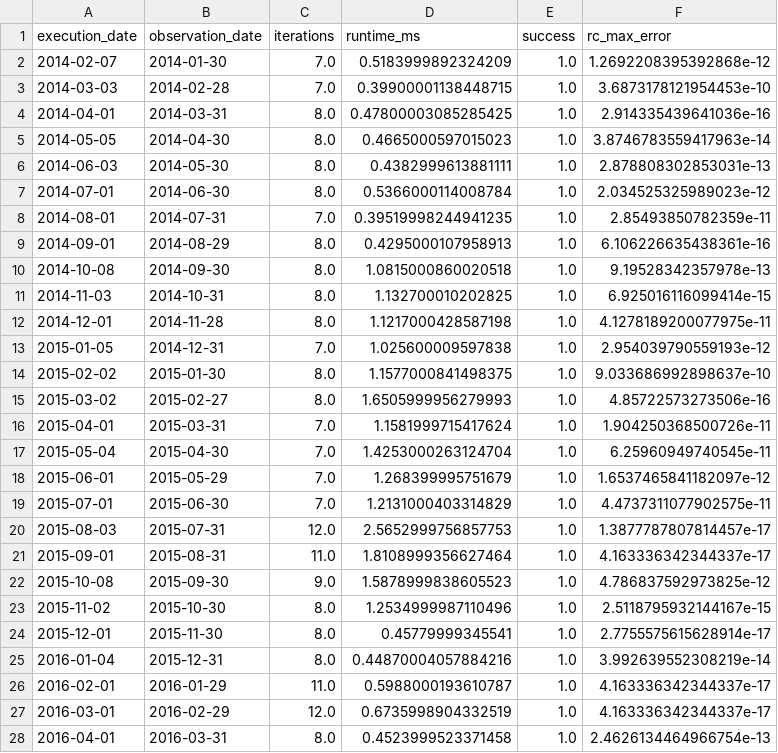
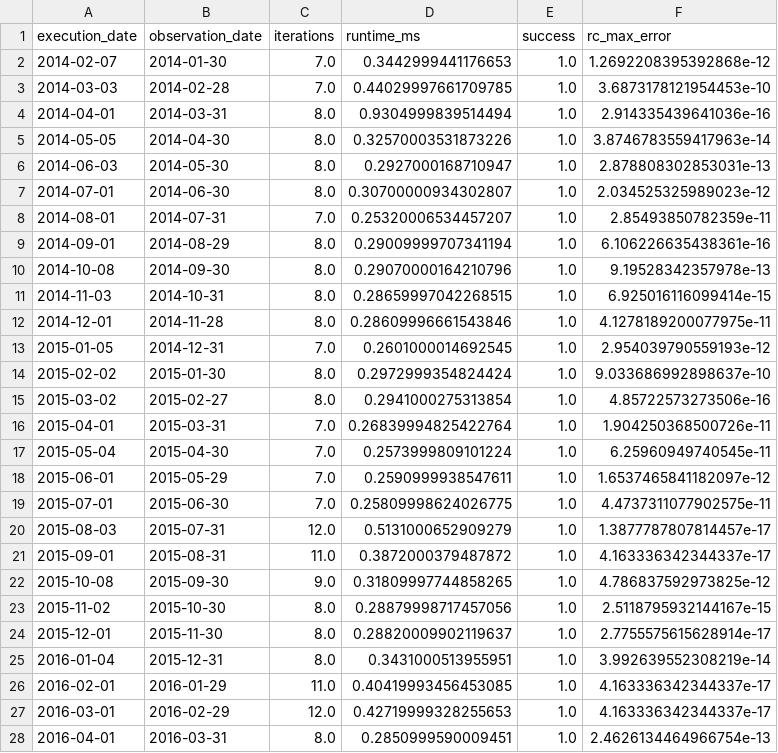
Before and after one commit to sufegod/huatai-risk-parity-replication, a CSV file: 最优化理论与算法期末大作业/output/tables/erc_solver_diagnostics.csv, drawn as a sheet; only a part is shown; the diff covers the shown part only.

```diff
--- a/最优化理论与算法期末大作业/output/tables/erc_solver_diagnostics.csv
+++ b/最优化理论与算法期末大作业/output/tables/erc_solver_diagnostics.csv
@@ -1,28 +1,28 @@
 execution_date,observation_date,iterations,runtime_ms,success,rc_max_error
-2014-02-07,2014-01-30,7.0,0.5183999892324209,1.0,1.2692208395392868e-12
-2014-03-03,2014-02-28,7.0,0.39900001138448715,1.0,3.6873178121954453e-10
-2014-04-01,2014-03-31,8.0,0.47800003085285425,1.0,2.914335439641036e-16
-2014-05-05,2014-04-30,8.0,0.4665000597015023,1.0,3.8746783559417963e-14
-2014-06-03,2014-05-30,8.0,0.4382999613881111,1.0,2.878808302853031e-13
-2014-07-01,2014-06-30,8.0,0.5366000114008784,1.0,2.034525325989023e-12
-2014-08-01,2014-07-31,7.0,0.39519998244941235,1.0,2.85493850782359e-11
-2014-09-01,2014-08-29,8.0,0.4295000107958913,1.0,6.106226635438361e-16
-2014-10-08,2014-09-30,8.0,1.0815000860020518,1.0,9.19528342357978e-13
-2014-11-03,2014-10-31,8.0,1.132700010202825,1.0,6.925016116099414e-15
-2014-12-01,2014-11-28,8.0,1.1217000428587198,1.0,4.1278189200077975e-11
-2015-01-05,2014-12-31,7.0,1.025600009597838,1.0,2.954039790559193e-12
-2015-02-02,2015-01-30,8.0,1.1577000841498375,1.0,9.033686992898637e-10
-2015-03-02,2015-02-27,8.0,1.6505999956279993,1.0,4.85722573273506e-16
-2015-04-01,2015-03-31,7.0,1.1581999715417624,1.0,1.904250368500726e-11
-2015-05-04,2015-04-30,7.0,1.4253000263124704,1.0,6.25960949740545e-11
-2015-06-01,2015-05-29,7.0,1.268399995751679,1.0,1.6537465841182097e-12
-2015-07-01,2015-06-30,7.0,1.2131000403314829,1.0,4.4737311077902575e-11
-2015-08-03,2015-07-31,12.0,2.5652999756857753,1.0,1.3877787807814457e-17
-2015-09-01,2015-08-31,11.0,1.8108999356627464,1.0,4.163336342344337e-17
-2015-10-08,2015-09-30,9.0,1.5878999838605523,1.0,4.786837592973825e-12
-2015-11-02,2015-10-30,8.0,1.2534999987110496,1.0,2.5118795932144167e-15
-2015-12-01,2015-11-30,8.0,0.45779999345541,1.0,2.7755575615628914e-17
-2016-01-04,2015-12-31,8.0,0.44870004057884216,1.0,3.992639552308219e-14
-2016-02-01,2016-01-29,11.0,0.5988000193610787,1.0,4.163336342344337e-17
-2016-03-01,2016-02-29,12.0,0.6735998904332519,1.0,4.163336342344337e-17
-2016-04-01,2016-03-31,8.0,0.4523999523371458,1.0,2.4626134464966754e-13
+2014-02-07,2014-01-30,7.0,0.3442999441176653,1.0,1.2692208395392868e-12
+2014-03-03,2014-02-28,7.0,0.44029997661709785,1.0,3.6873178121954453e-10
+2014-04-01,2014-03-31,8.0,0.9304999839514494,1.0,2.914335439641036e-16
+2014-05-05,2014-04-30,8.0,0.32570003531873226,1.0,3.8746783559417963e-14
+2014-06-03,2014-05-30,8.0,0.2927000168710947,1.0,2.878808302853031e-13
+2014-07-01,2014-06-30,8.0,0.30700000934302807,1.0,2.034525325989023e-12
+2014-08-01,2014-07-31,7.0,0.25320006534457207,1.0,2.85493850782359e-11
+2014-09-01,2014-08-29,8.0,0.29009999707341194,1.0,6.106226635438361e-16
+2014-10-08,2014-09-30,8.0,0.29070000164210796,1.0,9.19528342357978e-13
+2014-11-03,2014-10-31,8.0,0.28659997042268515,1.0,6.925016116099414e-15
+2014-12-01,2014-11-28,8.0,0.28609996661543846,1.0,4.1278189200077975e-11
+2015-01-05,2014-12-31,7.0,0.2601000014692545,1.0,2.954039790559193e-12
+2015-02-02,2015-01-30,8.0,0.2972999354824424,1.0,9.033686992898637e-10
+2015-03-02,2015-02-27,8.0,0.2941000275313854,1.0,4.85722573273506e-16
+2015-04-01,2015-03-31,7.0,0.26839994825422764,1.0,1.904250368500726e-11
+2015-05-04,2015-04-30,7.0,0.2573999809101224,1.0,6.25960949740545e-11
+2015-06-01,2015-05-29,7.0,0.2590999938547611,1.0,1.6537465841182097e-12
+2015-07-01,2015-06-30,7.0,0.25809998624026775,1.0,4.4737311077902575e-11
+2015-08-03,2015-07-31,12.0,0.5131000652909279,1.0,1.3877787807814457e-17
+2015-09-01,2015-08-31,11.0,0.3872000379487872,1.0,4.163336342344337e-17
+2015-10-08,2015-09-30,9.0,0.31809997744858265,1.0,4.786837592973825e-12
+2015-11-02,2015-10-30,8.0,0.28879998717457056,1.0,2.5118795932144167e-15
+2015-12-01,2015-11-30,8.0,0.28820009902119637,1.0,2.7755575615628914e-17
+2016-01-04,2015-12-31,8.0,0.3431000513955951,1.0,3.992639552308219e-14
+2016-02-01,2016-01-29,11.0,0.40419993456453085,1.0,4.163336342344337e-17
+2016-03-01,2016-02-29,12.0,0.42719999328255653,1.0,4.163336342344337e-17
+2016-04-01,2016-03-31,8.0,0.2850999590009451,1.0,2.4626134464966754e-13
```
Also changed, not shown: 120 edited cells elsewhere in this file, 最优化理论与算法期末大作业/output/tables/algorithm_monthly_details.csv, 最优化理论与算法期末大作业/output/tables/algorithm_summary.csv, 22 other files.
